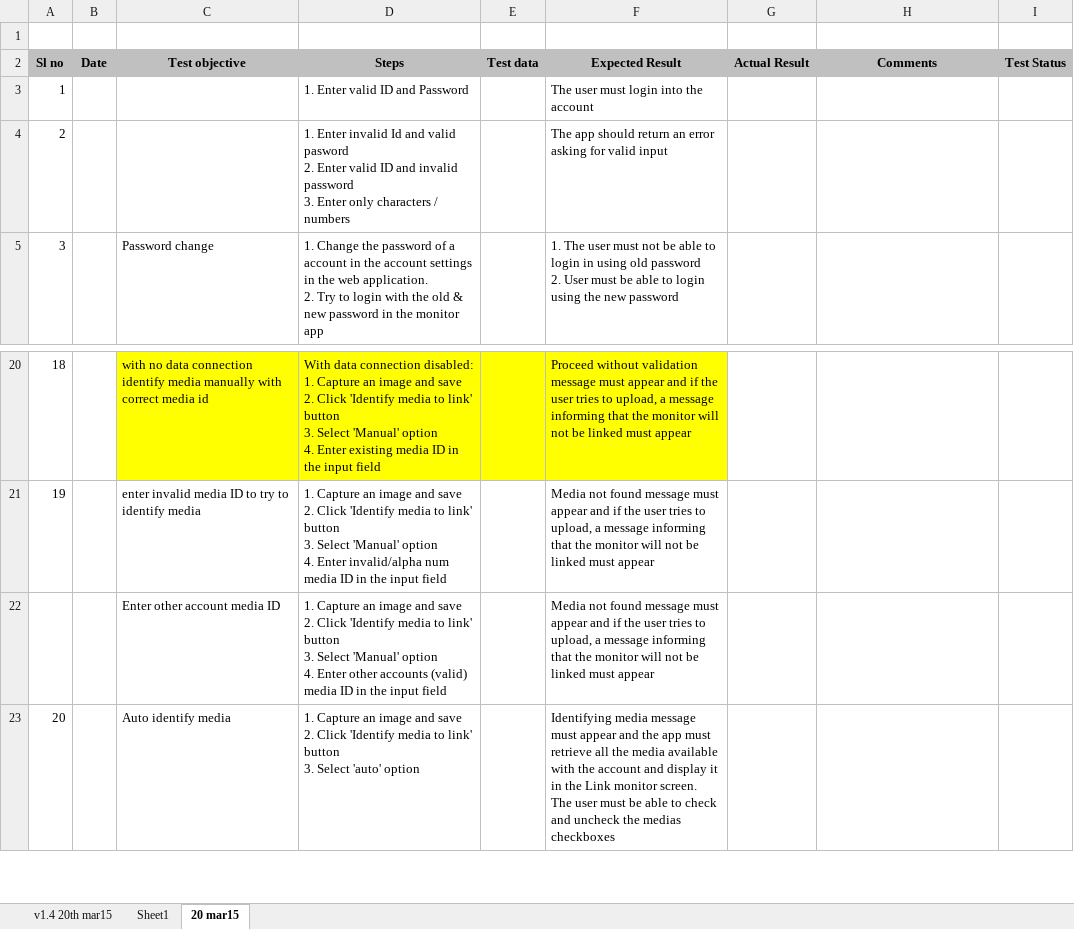
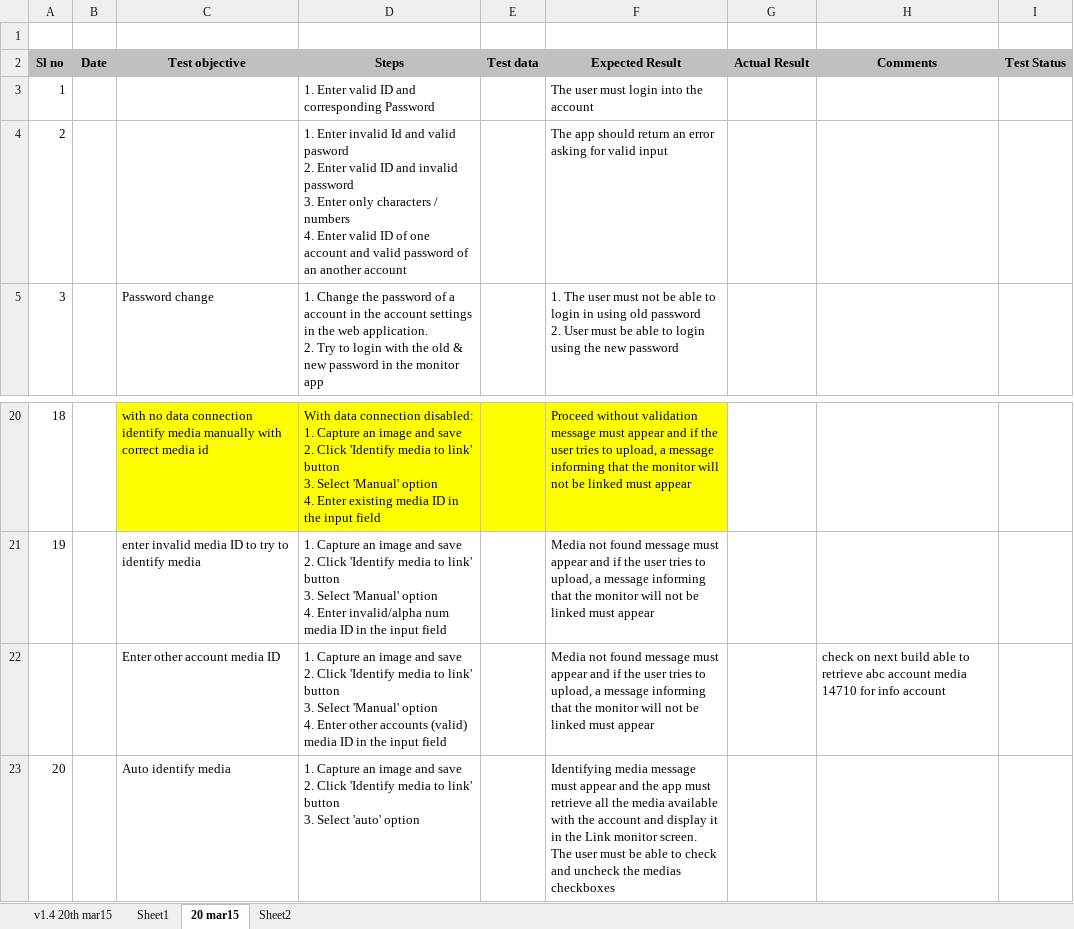
Before and after one commit to Snapooh/TESTING, an Excel workbook: MMS/Test Cases/Monitor app/Performance tests-swetha.xlsx, sheet 20 mar15, drawn as a sheet; only a part is shown, gaps mark what is left out; values as stored, in another font and other column widths than the file's, no borders; ↵ is a line break in a cell; the diff covers the shown part only; the diff names each change by its address in the sheet, - before the commit and + after, or states it on an @@ line.

```diff
--- a/MMS/Test Cases/Monitor app/Performance tests-swetha.xlsx (sheet 20 mar15)
+++ b/MMS/Test Cases/Monitor app/Performance tests-swetha.xlsx (sheet 20 mar15)
+sheet tab: Sheet2
-D3 (Steps): 1. Enter valid ID and Password
+D3 (Steps): 1. Enter valid ID and corresponding Password
-D4 (Steps): …/ numbers
+D4 (Steps): …/ numbers ↵ 4. Enter valid ID of one account and valid password of an another account
-H22 (Comments): (empty)
+H22 (Comments): check on next build able to retrieve abc account media 14710 for info account
```
Also changed, not shown: 6 added rows, 3 edited cells, cell formats and row numbers in column A elsewhere in this sheet.
